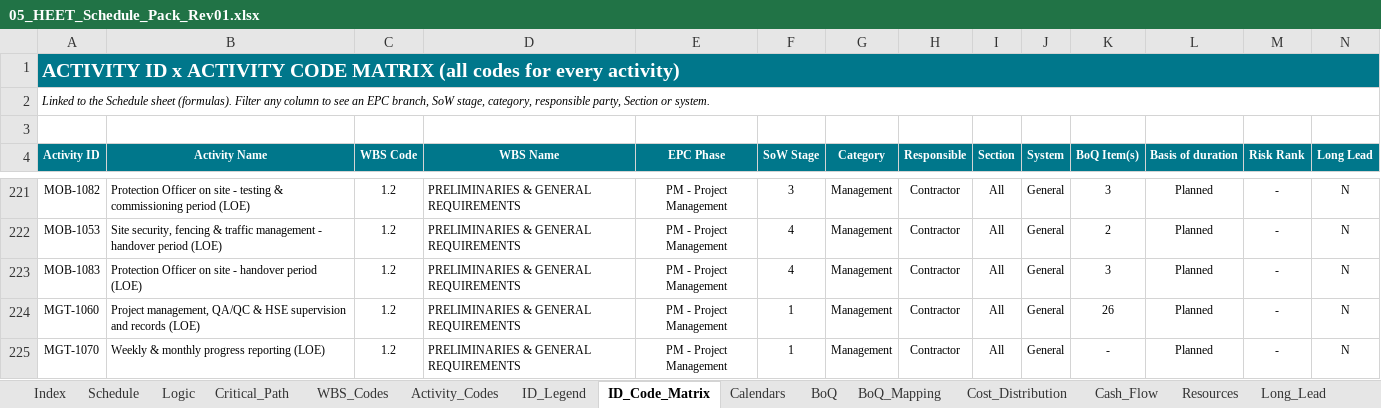
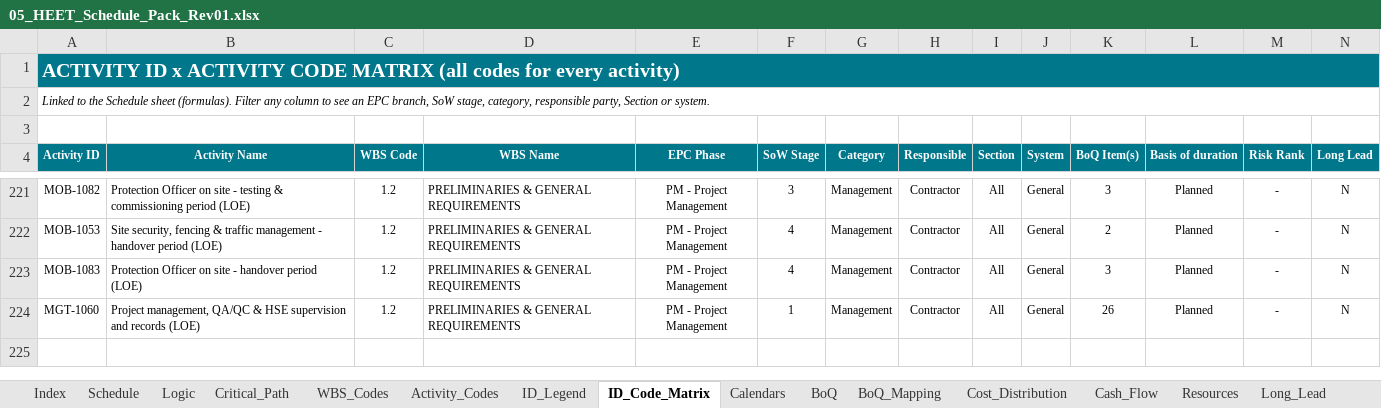
Before and after one commit to mostafaessam8-source/claude-fable-5-prompt, an Excel workbook: Submittal_BEN-26-911-SCH-01_Rev01/05_HEET_Schedule_Pack_Rev01.xlsx, sheet ID_Code_Matrix, drawn as a sheet; only a part is shown, gaps mark what is left out; values as stored, in another font and other column widths than the file's, no borders; rows hold the shown columns only; the diff names each change by its address in the sheet, - before the commit and + after, or states it on an @@ line.

```diff
--- a/Submittal_BEN-26-911-SCH-01_Rev01/05_HEET_Schedule_Pack_Rev01.xlsx (sheet ID_Code_Matrix)
+++ b/Submittal_BEN-26-911-SCH-01_Rev01/05_HEET_Schedule_Pack_Rev01.xlsx (sheet ID_Code_Matrix)
-row 225: MGT-1070 | Weekly & monthly progress reporting (LOE) | 1.2 | PRELIMINARIES & GENERAL REQUIREMENTS | PM - Project Management | 1 | Management | Contractor | All | General | - | Planned | - | N
```
Also changed, not shown: sheet Schedule, sheet Logic, sheet Activity_Codes, sheet DCMA_Check, sheet ID_Legend, sheet Index, 2 more sheets, formulas that keep their value, Submittal_BEN-26-911-SCH-01_Rev01/06_CRS_Contractor_Response_Rev01.xlsx, Submittal_BEN-26-911-SCH-01_Rev01/07_BoQ_Mapping_Rev01.xlsx, 6 other files.
